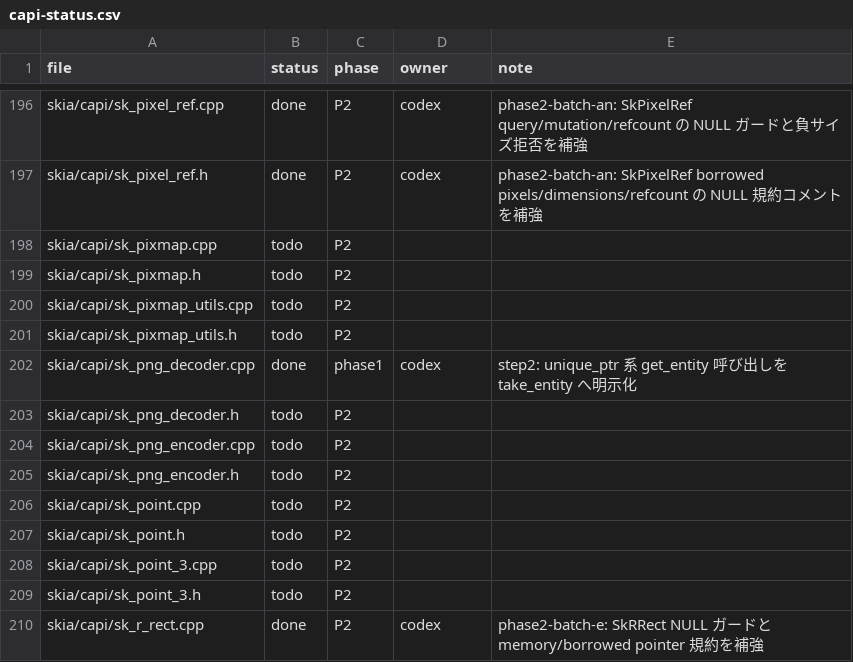
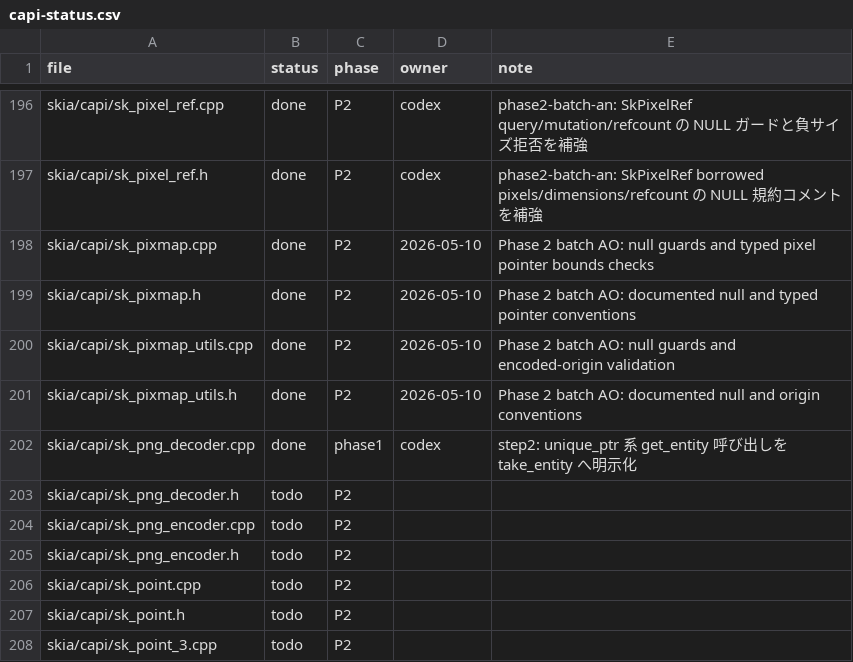
Before and after one commit to dolphilia/reskia, a CSV file: docs/plans/c-binding-remediation/checklists/capi-status.csv, drawn as a sheet; only a part is shown, gaps mark what is left out; the shorter side is filled out with more unchanged rows.

```diff
--- a/docs/plans/c-binding-remediation/checklists/capi-status.csv
+++ b/docs/plans/c-binding-remediation/checklists/capi-status.csv
@@ -197,6 +197,6 @@ skia/capi/sk_pixel_ref.cpp,done,P2,codex,phase2-batch-an: SkPixelRef query/mutat
 skia/capi/sk_pixel_ref.h,done,P2,codex,phase2-batch-an: SkPixelRef borrowed pixels/dimensions/refcount の NULL 規約コメントを補強
-skia/capi/sk_pixmap.cpp,todo,P2,,
-skia/capi/sk_pixmap.h,todo,P2,,
-skia/capi/sk_pixmap_utils.cpp,todo,P2,,
-skia/capi/sk_pixmap_utils.h,todo,P2,,
+skia/capi/sk_pixmap.cpp,done,P2,2026-05-10,Phase 2 batch AO: null guards and typed pixel pointer bounds checks
+skia/capi/sk_pixmap.h,done,P2,2026-05-10,Phase 2 batch AO: documented null and typed pointer conventions
+skia/capi/sk_pixmap_utils.cpp,done,P2,2026-05-10,Phase 2 batch AO: null guards and encoded-origin validation
+skia/capi/sk_pixmap_utils.h,done,P2,2026-05-10,Phase 2 batch AO: documented null and origin conventions
 skia/capi/sk_png_decoder.cpp,done,phase1,codex,step2: unique_ptr 系 get_entity 呼び出しを take_entity へ明示化
```
Also changed, not shown: 8 other files.
